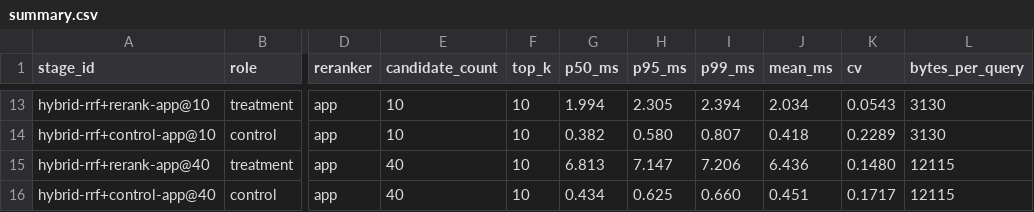
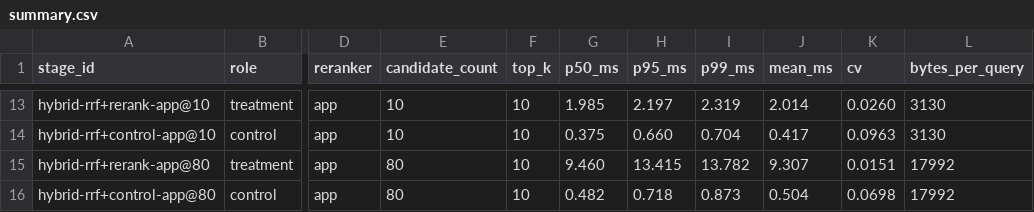
Before and after one commit to allenheltondev/rag-reranker-bench, a CSV file: results/example-fixture-run/summary.csv, drawn as a sheet; only a part is shown, gaps mark what is left out; the diff covers the shown part only; the diff names each change by its address in the sheet, - before the commit and + after, or states it on an @@ line.

```diff
--- a/results/example-fixture-run/summary.csv
+++ b/results/example-fixture-run/summary.csv
-G13 (p50_ms): 1.994
+G13 (p50_ms): 1.985
-H13 (p95_ms): 2.305
+H13 (p95_ms): 2.197
-I13 (p99_ms): 2.394
+I13 (p99_ms): 2.319
-J13 (mean_ms): 2.034
+J13 (mean_ms): 2.014
-K13 (cv): 0.0543
+K13 (cv): 0.0260
-G14 (p50_ms): 0.382
+G14 (p50_ms): 0.375
-H14 (p95_ms): 0.580
+H14 (p95_ms): 0.660
-I14 (p99_ms): 0.807
+I14 (p99_ms): 0.704
-J14 (mean_ms): 0.418
+J14 (mean_ms): 0.417
-K14 (cv): 0.2289
+K14 (cv): 0.0963
-A15 (stage_id): hybrid-rrf+rerank-app@40
+A15 (stage_id): hybrid-rrf+rerank-app@80
-E15:E16 (candidate_count): 40
+E15:E16 (candidate_count): 80
-G15 (p50_ms): 6.813
+G15 (p50_ms): 9.460
-H15 (p95_ms): 7.147
+H15 (p95_ms): 13.415
-I15 (p99_ms): 7.206
+I15 (p99_ms): 13.782
-J15 (mean_ms): 6.436
+J15 (mean_ms): 9.307
-K15 (cv): 0.1480
+K15 (cv): 0.0151
-L15:L16 (bytes_per_query): 12115
+L15:L16 (bytes_per_query): 17992
-A16 (stage_id): hybrid-rrf+control-app@40
+A16 (stage_id): hybrid-rrf+control-app@80
-G16 (p50_ms): 0.434
+G16 (p50_ms): 0.482
-H16 (p95_ms): 0.625
+H16 (p95_ms): 0.718
-I16 (p99_ms): 0.660
+I16 (p99_ms): 0.873
-J16 (mean_ms): 0.451
+J16 (mean_ms): 0.504
-K16 (cv): 0.1717
+K16 (cv): 0.0698
```
Also changed, not shown: 1 added row, 1 removed row and 59 edited cells elsewhere in this file, results/example-fixture-run/scoring-costs.csv, 2 other files.
